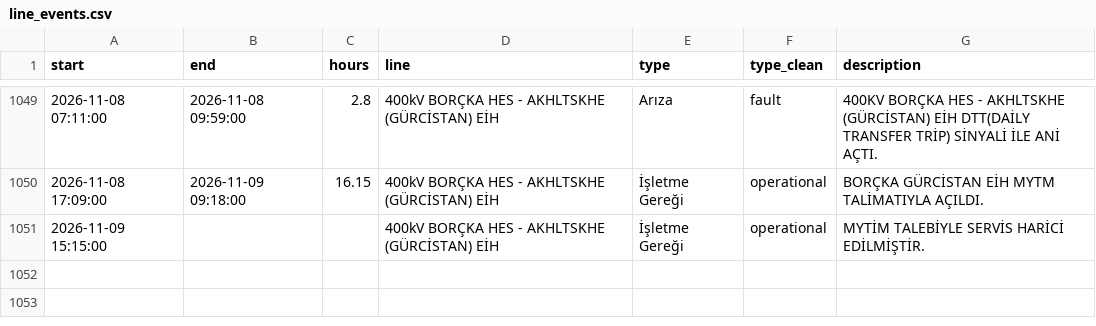
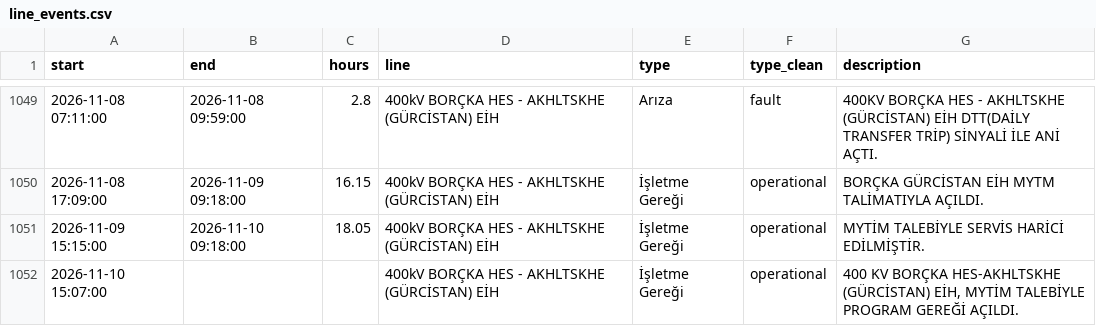
Before and after one commit to mervebozkurt35/tr-power-lab, a CSV file: data/processed/line_events.csv, drawn as a sheet; only a part is shown, gaps mark what is left out.

```diff
--- a/data/processed/line_events.csv
+++ b/data/processed/line_events.csv
@@ -1051,2 +1051,3 @@ start,end,hours,line,type,type_clean,description
 2026-11-08 17:09:00,2026-11-09 09:18:00,16.15,400kV BORÇKA HES - AKHLTSKHE (GÜRCİSTAN) EİH,İşletme Gereği,operational,BORÇKA GÜRCİSTAN EİH MYTM TALİMATIYLA AÇILDI.
-2026-11-09 15:15:00,,,400kV BORÇKA HES - AKHLTSKHE (GÜRCİSTAN) EİH,İşletme Gereği,operational,MYTİM TALEBİYLE SERVİS HARİCİ EDİLMİŞTİR.
+2026-11-09 15:15:00,2026-11-10 09:18:00,18.05,400kV BORÇKA HES - AKHLTSKHE (GÜRCİSTAN) EİH,İşletme Gereği,operational,MYTİM TALEBİYLE SERVİS HARİCİ EDİLMİŞTİR.
+2026-11-10 15:07:00,,,400kV BORÇKA HES - AKHLTSKHE (GÜRCİSTAN) EİH,İşletme Gereği,operational,"400 KV BORÇKA HES-AKHLTSKHE (GÜRCİSTAN) EİH, MYTİM TALEBİYLE PROGRAM GEREĞİ AÇILDI."
```
Also changed, not shown: data/processed/balancing_daily.csv, data/processed/gas_daily.csv, 12 other files.
